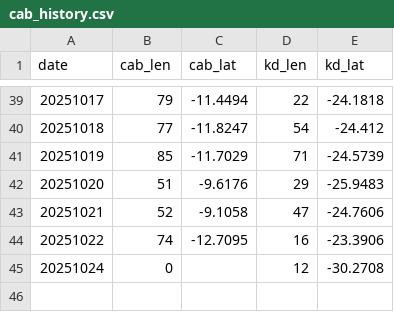
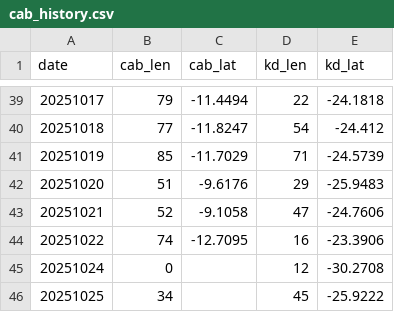
Before and after one commit to charlesknight1/charlesknight1.github.io, a CSV file: database/cab_history.csv, drawn as a sheet; only a part is shown, gaps mark what is left out.

```diff
--- a/database/cab_history.csv
+++ b/database/cab_history.csv
@@ -45 +45,2 @@ date,cab_len,cab_lat,kd_len,kd_lat
 20251024,0,,12,-30.2708
+20251025,34,,45,-25.9222
```
